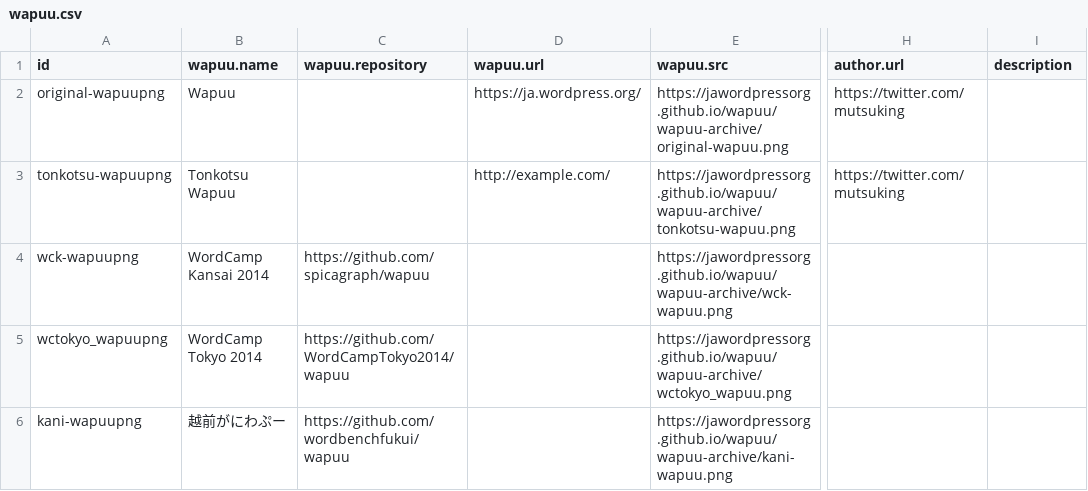
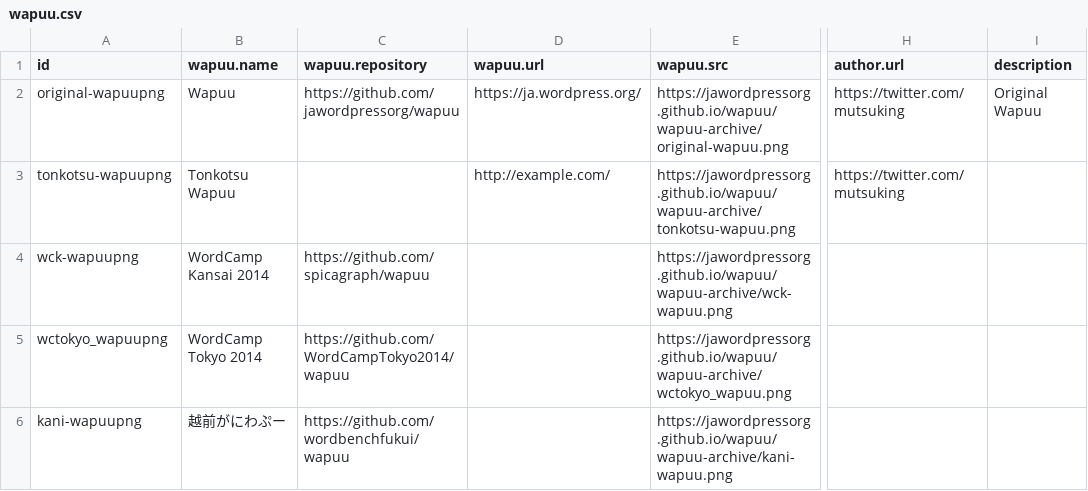
Before and after one commit to jawordpressorg/wapuu-api, a CSV file: wapuu.csv, drawn as a sheet; only a part is shown, gaps mark what is left out; the diff names each change by its address in the sheet, - before the commit and + after, or states it on an @@ line.

Commit message:
bug fix on repostiry

```diff
--- a/wapuu.csv
+++ b/wapuu.csv
-C2 (wapuu.repository): (empty)
+C2 (wapuu.repository): https://github.com/jawordpressorg/wapuu
-I2 (description): (empty)
+I2 (description): Original Wapuu
```
